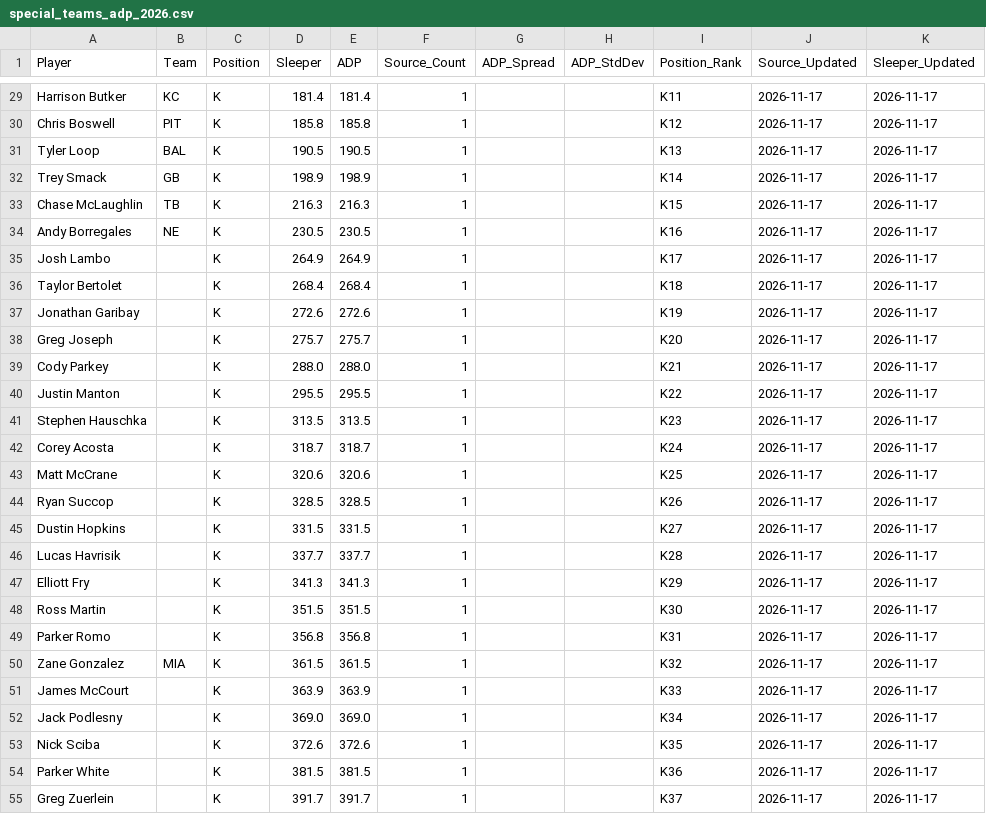
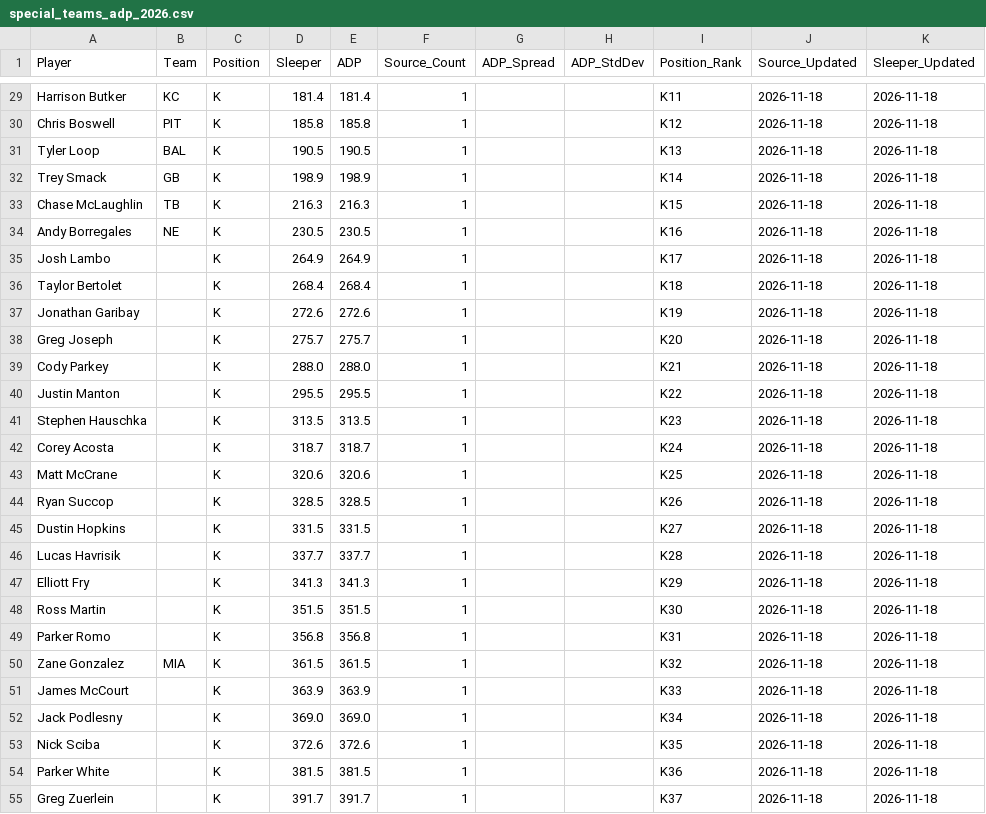
Before and after one commit to RealDiceflame/ProjectFootMoneyball, a CSV file: data/ADP/special_teams_adp_2026.csv, drawn as a sheet; only a part is shown, gaps mark what is left out; the diff covers the shown part only; the diff names each change by its address in the sheet, - before the commit and + after, or states it on an @@ line.

```diff
--- a/data/ADP/special_teams_adp_2026.csv
+++ b/data/ADP/special_teams_adp_2026.csv
-J29:J55 (Source_Updated): 2026-11-17
+J29:J55 (Source_Updated): 2026-11-18
-K29:K55 (Sleeper_Updated): 2026-11-17
+K29:K55 (Sleeper_Updated): 2026-11-18
```
Also changed, not shown: 56 edited cells elsewhere in this file, data/ADP/combined_adp_2026.csv, 7 other files.
